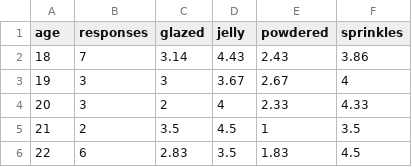
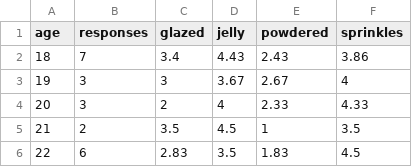
Before and after one commit to cdtrich/hello-world, a CSV file: survey_data.csv, drawn as a sheet; only a part is shown.

Commit message:
Update survey_data.csv

```diff
--- a/survey_data.csv
+++ b/survey_data.csv
@@ -1,3 +1,3 @@
 age,responses,glazed,jelly,powdered,sprinkles
-18,7,3.14,4.43,2.43,3.86
+18,7,3.4,4.43,2.43,3.86
 19,3,3,3.67,2.67,4
```
